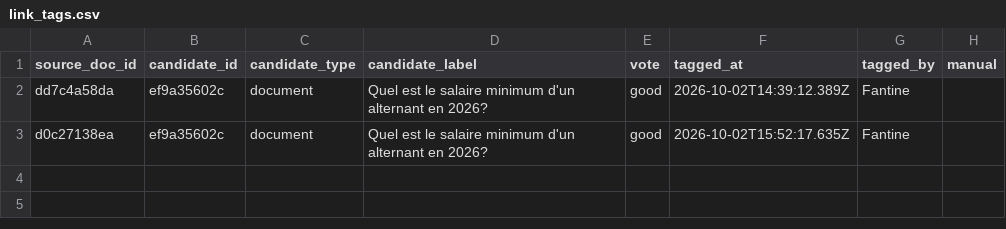
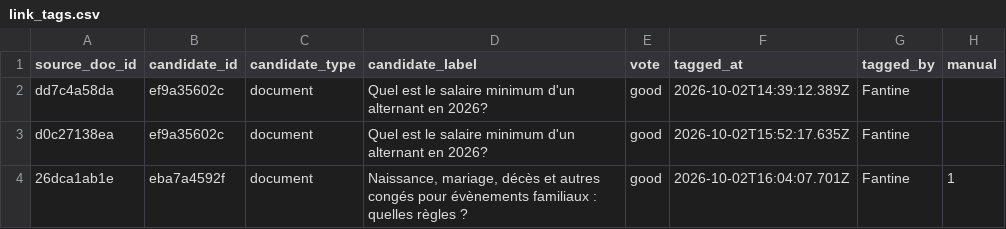
Before and after one commit to rmelisson/fiches-sp-links-tagging, a CSV file: votes/link_tags.csv, drawn as a sheet.

Commit message:
votes: Fantine (3)

```diff
--- a/votes/link_tags.csv
+++ b/votes/link_tags.csv
@@ -3 +3,2 @@ dd7c4a58da,ef9a35602c,document,Quel est le salaire minimum d'un alternant en 202
 d0c27138ea,ef9a35602c,document,Quel est le salaire minimum d'un alternant en 2026?,good,2026-10-02T15:52:17.635Z,Fantine,
+26dca1ab1e,eba7a4592f,document,"Naissance, mariage, décès et autres congés pour évènements familiaux : quelles règles ?",good,2026-10-02T16:04:07.701Z,Fantine,1
```
